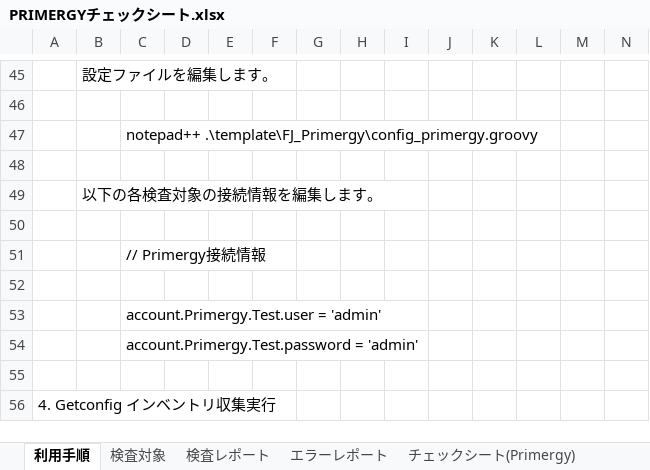
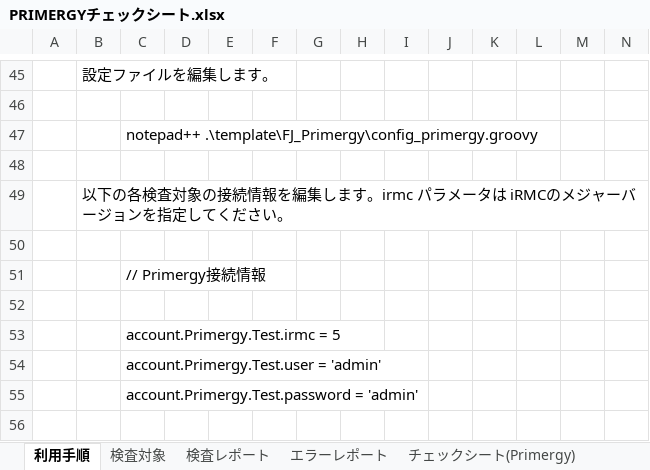
Before and after one commit to frsw3nr/gradle-server-acceptance, an Excel workbook: template/FJ_Primergy/PRIMERGYチェックシート.xlsx, sheet 利用手順, drawn as a sheet; only a part is shown, gaps mark what is left out; the shorter side is filled out with more unchanged rows; values as stored, in another font and other column widths than the file's, no borders; rows hold the shown columns only; the diff names each change by its address in the sheet, - before the commit and + after, or states it on an @@ line.

```diff
--- a/template/FJ_Primergy/PRIMERGYチェックシート.xlsx (sheet 利用手順)
+++ b/template/FJ_Primergy/PRIMERGYチェックシート.xlsx (sheet 利用手順)
-B49: 以下の各検査対象の接続情報を編集します。
+B49: 以下の各検査対象の接続情報を編集します。irmc パラメータは iRMCのメジャーバージョンを指定してください。
+row 53:  |  | account.Primergy.Test.irmc = 5
```
Also changed, not shown: src/main/resources/root/jp/blank_サーバチェックシート.xlsx, src/main/resources/root/jp/サーバチェックシート.xlsx, 2 other files.
